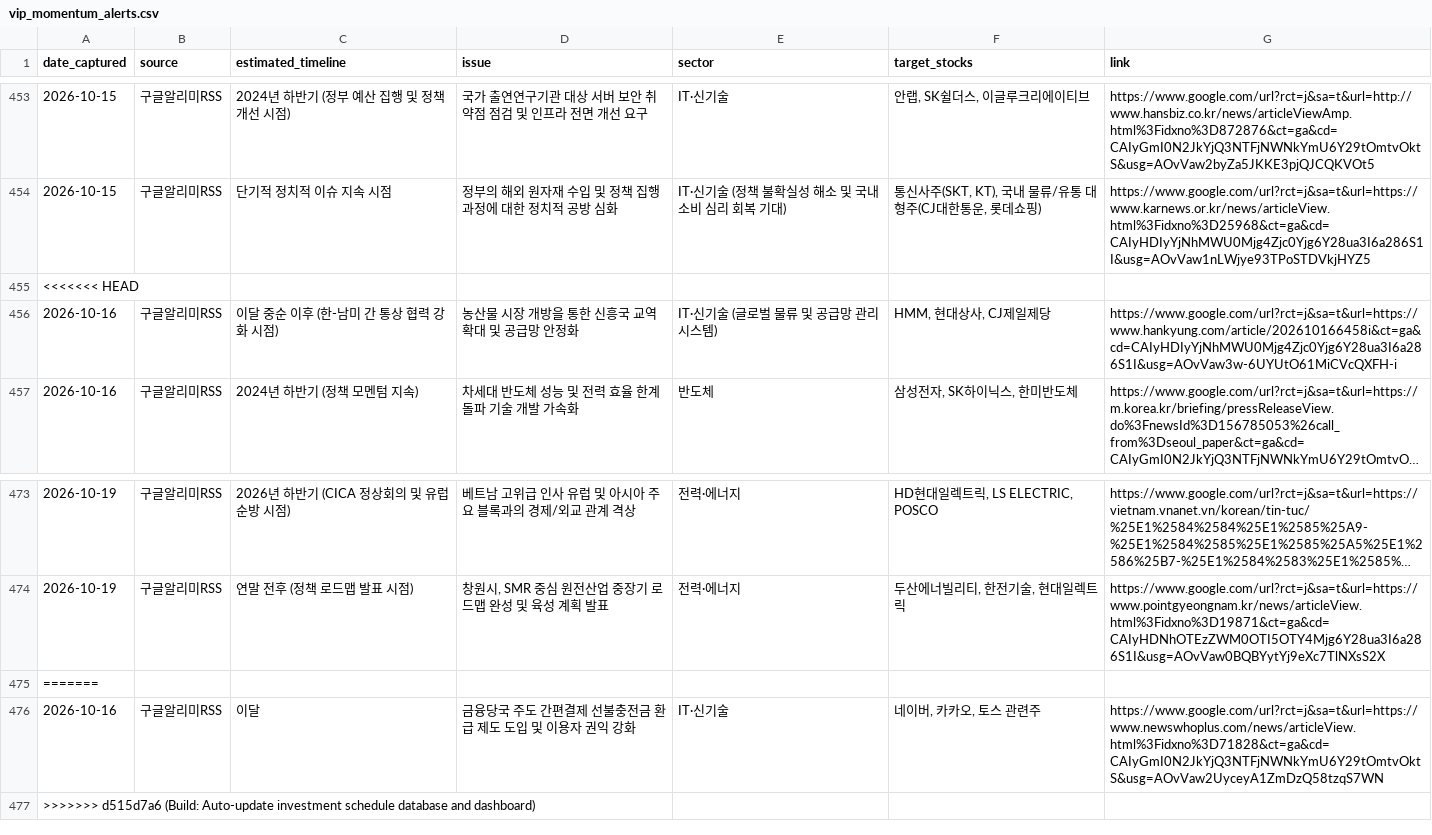
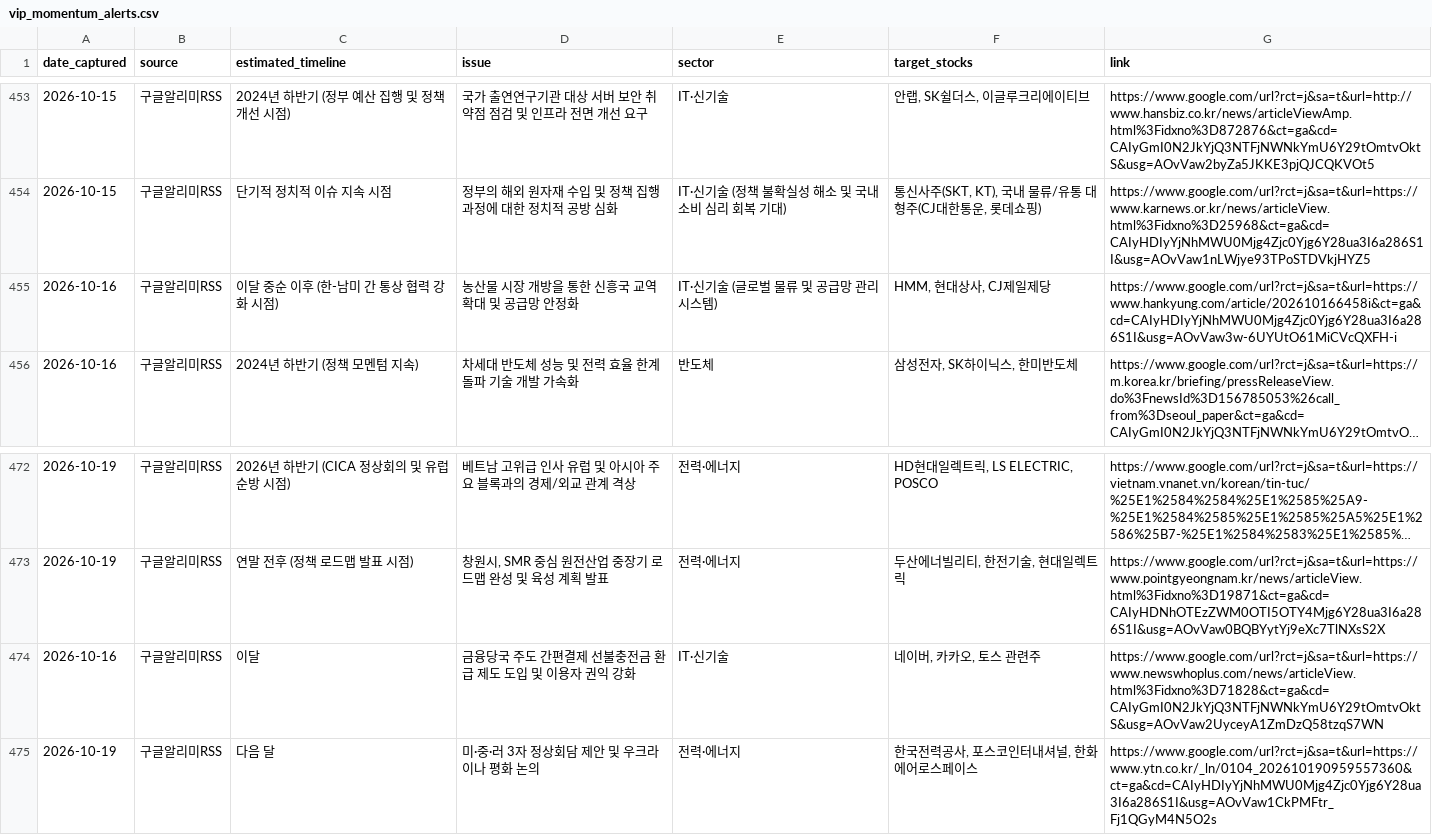
Before and after one commit to adkan8927-a11y/adkanbot, a CSV file: schedule check/vip_momentum_alerts.csv, drawn as a sheet; only a part is shown, gaps mark what is left out; long unchanged cells end in ….

```diff
--- a/schedule check/vip_momentum_alerts.csv
+++ b/schedule check/vip_momentum_alerts.csv
@@ -454,3 +454,2 @@
 2026-10-15,구글알리미RSS,단기적 정치적 이슈 지속 시점,정부의 해외 원자재 수입 및 정책 집행 과정에 대한 정치적 공방 심화,IT·신기술 (정책 불확실성 해소 및 국내 소비 심리 회복 기대),"통신사주(SKT, KT), 국내 물류/유통 대형주(CJ대한통운, 롯데쇼핑)",https://www.google.com/url?rct=j&sa=t&url=https://www.karnews.or.kr/news/articleView.html%3Fidxno%3D25968&ct=ga&cd=CAIyHDIyYjNhMWU0Mjg4Zjc0Yjg6Y28ua3I6a286S1I&usg=AOvVaw1nLWjye93TPoSTDVkjHYZ5
-<<<<<<< HEAD
 2026-10-16,구글알리미RSS,이달 중순 이후 (한-남미 간 통상 협력 강화 시점),농산물 시장 개방을 통한 신흥국 교역 확대 및 공급망 안정화,IT·신기술 (글로벌 물류 및 공급망 관리 시스템),"HMM, 현대상사, CJ제일제당",https://www.google.com/url?rct=j&sa=t&url=https://www.hankyung.com/article/202610166458i&ct=ga&cd=CAIyHDIyYjNhMWU0Mjg4Zjc0Yjg6Y28ua3I6a286S1I&usg=AOvVaw3w-6UYUtO61MiCVcQXFH-i
@@ -474,4 +473,3 @@
 2026-10-19,구글알리미RSS,연말 전후 (정책 로드맵 발표 시점),"창원시, SMR 중심 원전산업 중장기 로드맵 완성 및 육성 계획 발표",전력·에너지,"두산에너빌리티, 한전기술, 현대일렉트릭",https://www.google.com/url?rct=j&sa=t&url=https://www.pointgyeongnam.kr/news/articleView.html%3Fidxno%3D19871&ct=ga&cd=CAIyHDNhOTEzZWM0OTI5OTY4Mjg6Y28ua3I6a286S1I&usg=AOvVaw0BQBYytYj9eXc7TlNXsS2X
-=======
 2026-10-16,구글알리미RSS,이달,금융당국 주도 간편결제 선불충전금 환급 제도 도입 및 이용자 권익 강화,IT·신기술,"네이버, 카카오, 토스 관련주",https://www.google.com/url?rct=j&sa=t&url=https://www.newswhoplus.com/news/articleView.html%3Fidxno%3D71828&ct=ga&cd=CAIyGmI0N2JkYjQ3NTFjNWNkYmU6Y29tOmtvOktS&usg=AOvVaw2UyceyA1ZmDzQ58tzqS7WN
->>>>>>> d515d7a6 (Build: Auto-update investment schedule database and dashboard)
+2026-10-19,구글알리미RSS,다음 달,미·중·러 3자 정상회담 제안 및 우크라이나 평화 논의,전력·에너지,"한국전력공사, 포스코인터내셔널, 한화에어로스페이스",https://www.google.com/url?rct=j&sa=t&url=https://www.ytn.co.kr/_ln/0104_202610190959557360&ct=ga&cd=CAIyHDIyYjNhMWU0Mjg4Zjc0Yjg6Y28ua3I6a286S1I&usg=AOvVaw1CkPMFtr_Fj1QGyM4N5O2s
```
Also changed, not shown: reports/broker_upgrades.csv, 4 other files.
